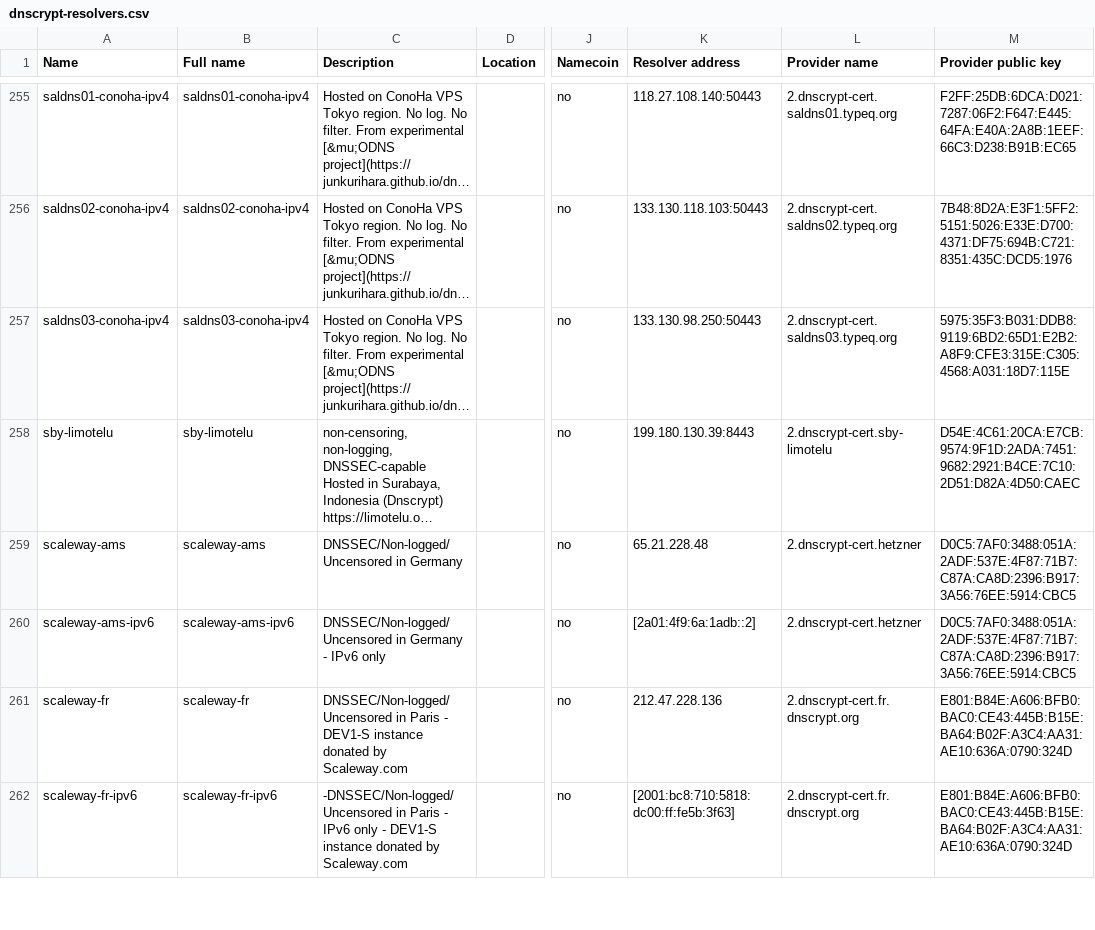
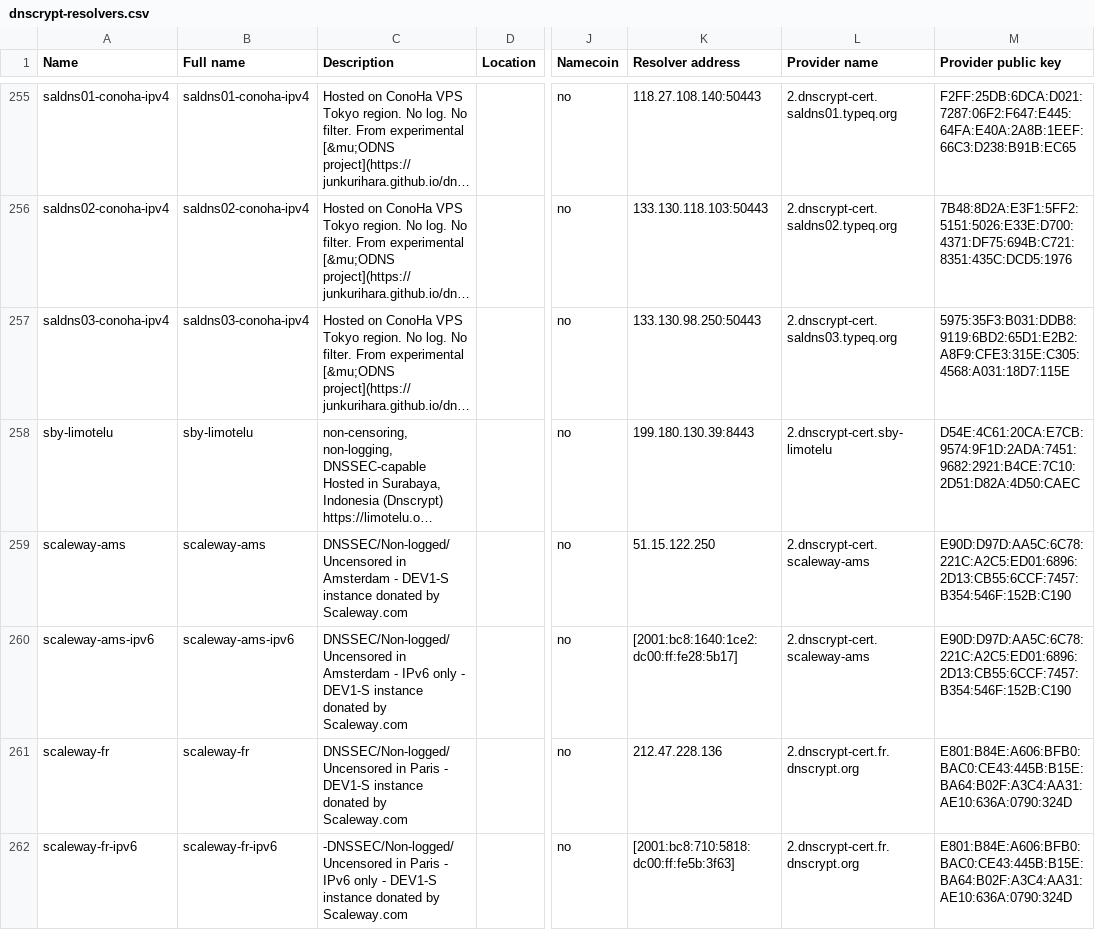
Before and after one commit to DNSCrypt/dnscrypt-resolvers, a CSV file: v1/dnscrypt-resolvers.csv, drawn as a sheet; only a part is shown, gaps mark what is left out; long unchanged cells end in …; the diff names each change by its address in the sheet, - before the commit and + after, or states it on an @@ line.

Commit message:
More scaleway updates

```diff
--- a/v1/dnscrypt-resolvers.csv
+++ b/v1/dnscrypt-resolvers.csv
-C259 (Description): DNSSEC/Non-logged/Uncensored in Germany
+C259 (Description): DNSSEC/Non-logged/Uncensored in Amsterdam - DEV1-S instance donated by Scaleway.com
-K259 (Resolver address): 65.21.228.48
+K259 (Resolver address): 51.15.122.250
-L259:L260 (Provider name): 2.dnscrypt-cert.hetzner
+L259:L260 (Provider name): 2.dnscrypt-cert.scaleway-ams
-M259:M260 (Provider public key): D0C5:7AF0:3488:051A:2ADF:537E:4F87:71B7:C87A:CA8D:2396:B917:3A56:76EE:5914:CBC5
+M259:M260 (Provider public key): E90D:D97D:AA5C:6C78:221C:A2C5:ED01:6896:2D13:CB55:6CCF:7457:B354:546F:152B:C190
-C260 (Description): DNSSEC/Non-logged/Uncensored in Germany - IPv6 only
+C260 (Description): DNSSEC/Non-logged/Uncensored in Amsterdam - IPv6 only - DEV1-S instance donated by Scaleway.com
-K260 (Resolver address): [2a01:4f9:6a:1adb::2]
+K260 (Resolver address): [2001:bc8:1640:1ce2:dc00:ff:fe28:5b17]
```
Also changed, not shown: 9 other files.
